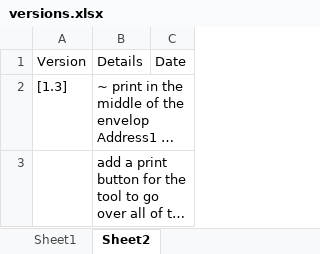
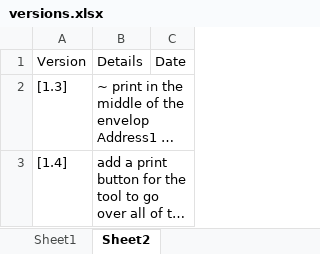
Before and after one commit to michaelAngeloEgypt/CDMailer, an Excel workbook: versions.xlsx, sheet Sheet2, drawn as a sheet; long unchanged cells end in …; values as stored, in another font and other column widths than the file's, no borders; table styles not drawn; the diff names each change by its address in the sheet, - before the commit and + after, or states it on an @@ line.

```diff
--- a/versions.xlsx (sheet Sheet2)
+++ b/versions.xlsx (sheet Sheet2)
-A3: (empty)
+A3: [1.4]
```
Also changed, not shown: 7 other files.
